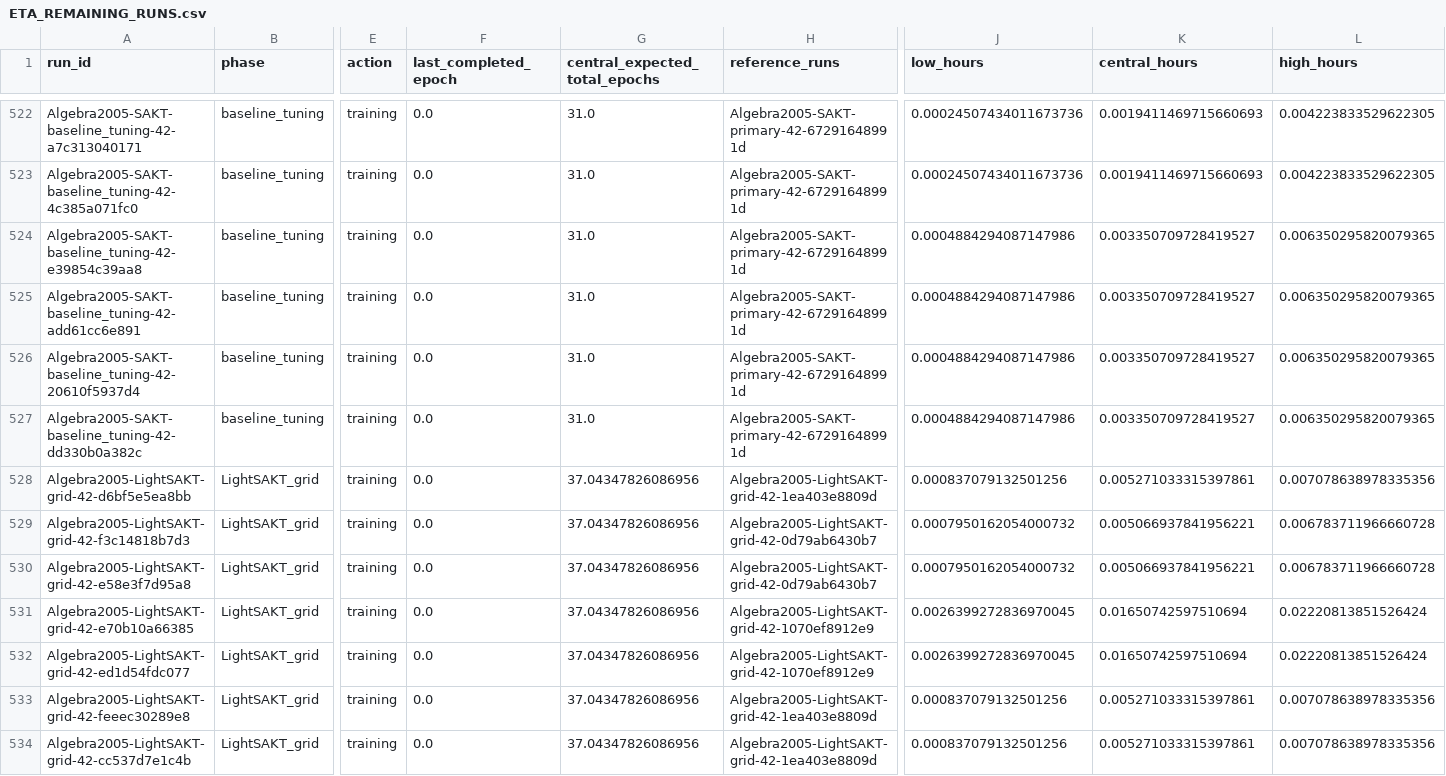
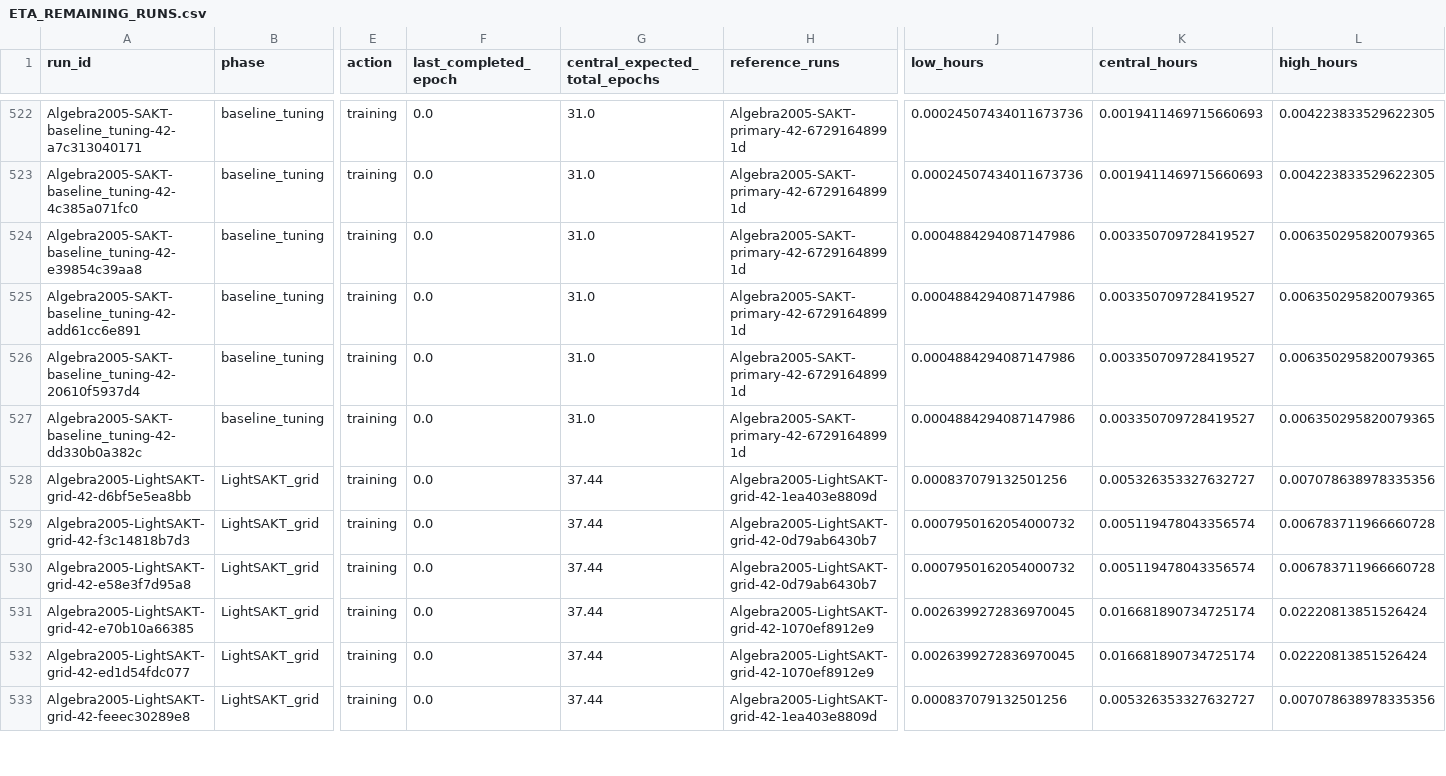
Before and after one commit to Tanishgupta28/LightSAKT2, a CSV file: reports/ETA_REMAINING_RUNS.csv, drawn as a sheet; only a part is shown, gaps mark what is left out; rows hold the shown columns only; the diff covers the shown part only; the diff names each change by its address in the sheet, - before the commit and + after, or states it on an @@ line.

```diff
--- a/reports/ETA_REMAINING_RUNS.csv
+++ b/reports/ETA_REMAINING_RUNS.csv
-G528:G533 (central_expected_total_epochs): 37.04347826086956
+G528:G533 (central_expected_total_epochs): 37.44
-K528 (central_hours): 0.005271033315397861
+K528 (central_hours): 0.005326353327632727
-K529:K530 (central_hours): 0.005066937841956221
+K529:K530 (central_hours): 0.005119478043356574
-K531:K532 (central_hours): 0.01650742597510694
+K531:K532 (central_hours): 0.016681890734725174
-K533 (central_hours): 0.005271033315397861
+K533 (central_hours): 0.005326353327632727
-row 534: Algebra2005-LightSAKT-grid-42-cc537d7e1c4b | LightSAKT_grid | training | 0.0 | 37.04347826086956 | Algebra2005-LightSAKT-grid-42-1ea403e8809d | 0.000837079132501256 | 0.005271033315397861 | 0.007078638978335356
```
Also changed, not shown: 2 removed rows and 56 edited cells elsewhere in this file, reports/ETA_MEASURED_TIMINGS.csv, reports/ETA_PHASE_MODEL_DATASET.csv, 36 other files.
